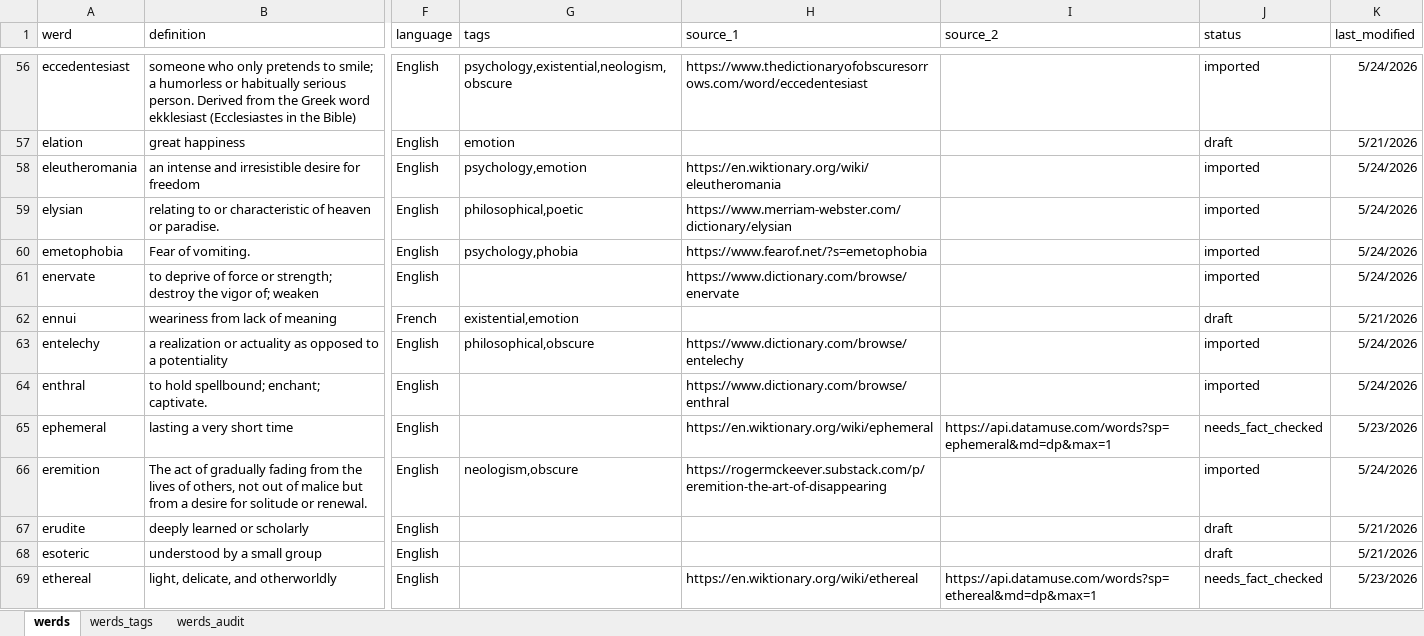
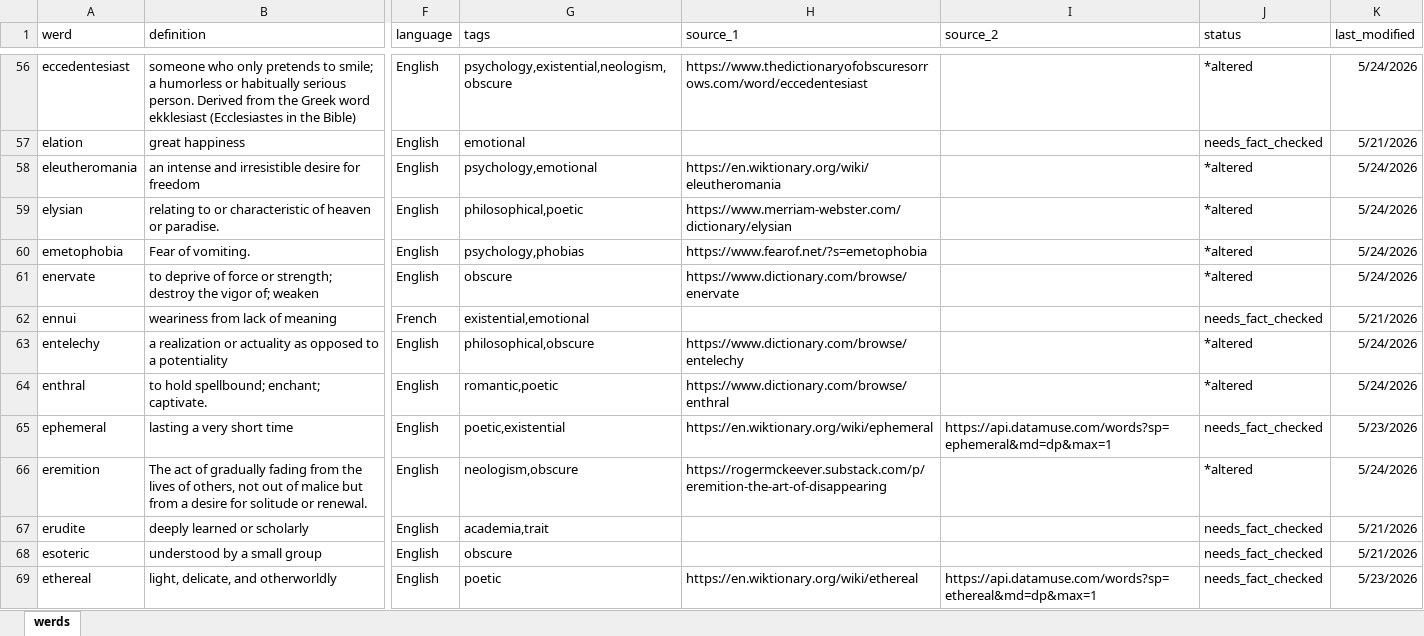
Before and after one commit to aliceuntamed/werdnerd_web, an Excel workbook: doc/werds.xlsx, sheet werds, drawn as a sheet; only a part is shown, gaps mark what is left out; values as stored, in another font and other column widths than the file's, no borders; table styles not drawn; the diff covers the shown part only; the diff names each change by its address in the sheet, - before the commit and + after, or states it on an @@ line.

```diff
--- a/doc/werds.xlsx (sheet werds)
+++ b/doc/werds.xlsx (sheet werds)
-sheet tab: werds_tags
-sheet tab: werds_audit
-J56 (status): imported
+J56 (status): *altered
-G57 (tags): emotion
+G57 (tags): emotional
-J57 (status): draft
+J57 (status): needs_fact_checked
-G58 (tags): psychology,emotion
+G58 (tags): psychology,emotional
-J58:J61 (status): imported
+J58:J61 (status): *altered
-G60 (tags): psychology,phobia
+G60 (tags): psychology,phobias
-G61 (tags): (empty)
+G61 (tags): obscure
-G62 (tags): existential,emotion
+G62 (tags): existential,emotional
-J62 (status): draft
+J62 (status): needs_fact_checked
-J63:J64 (status): imported
+J63:J64 (status): *altered
-G64 (tags): (empty)
+G64 (tags): romantic,poetic
-G65 (tags): (empty)
+G65 (tags): poetic,existential
-J66 (status): imported
+J66 (status): *altered
-G67 (tags): (empty)
+G67 (tags): academia,trait
-J67:J68 (status): draft
+J67:J68 (status): needs_fact_checked
-G68 (tags): (empty)
+G68 (tags): obscure
-G69 (tags): (empty)
+G69 (tags): poetic
```
Also changed, not shown: 310 edited cells and cell formats elsewhere in this sheet, 29 other files.
